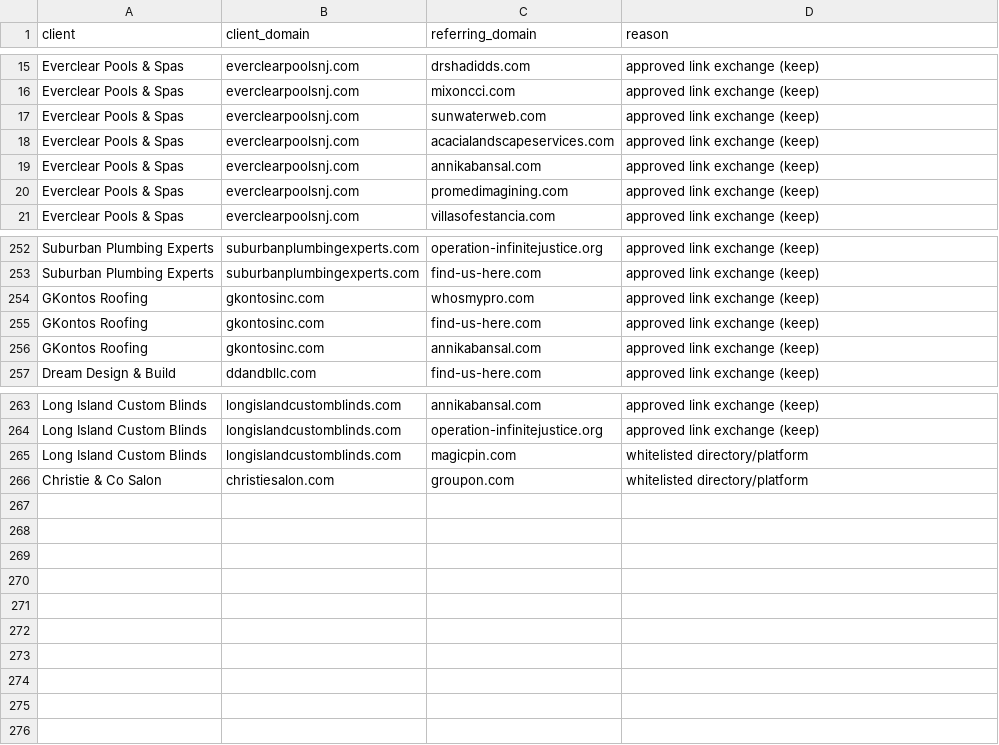
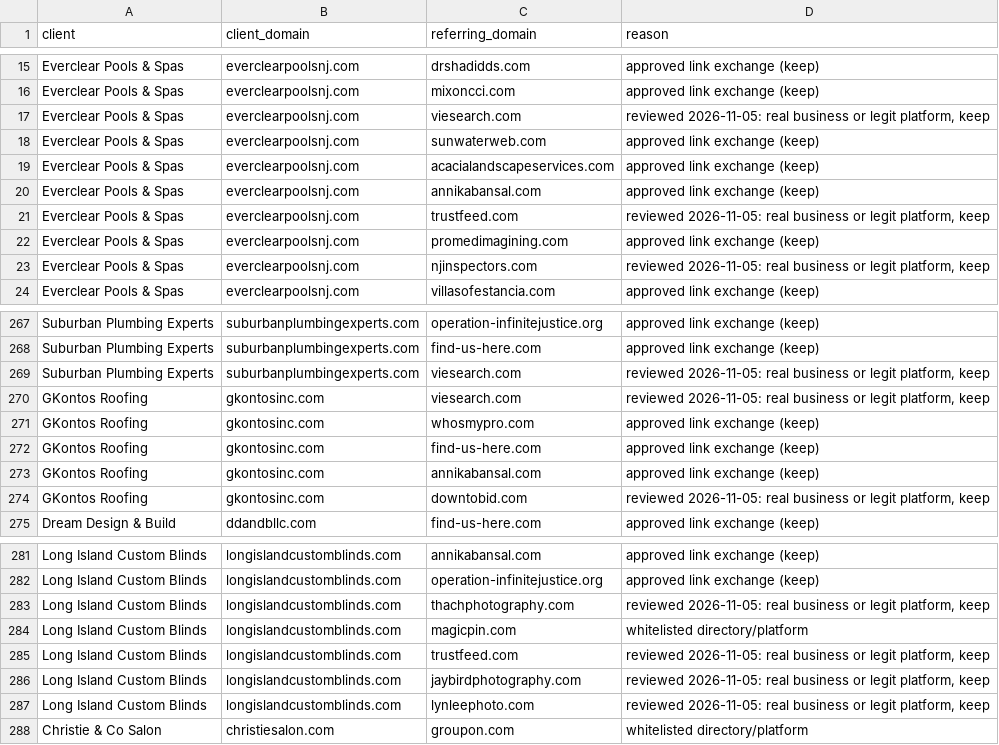
Before and after one commit to primedigitalseo/work-repo, a CSV file: disavow/2026-11-05/excluded-whitelist-2026-11-05.csv, drawn as a sheet; only a part is shown, gaps mark what is left out; the diff covers the shown part only; the diff names each change by its address in the sheet, - before the commit and + after, or states it on an @@ line.

```diff
--- a/disavow/2026-11-05/excluded-whitelist-2026-11-05.csv
+++ b/disavow/2026-11-05/excluded-whitelist-2026-11-05.csv
+row 17: Everclear Pools & Spas | everclearpoolsnj.com | viesearch.com | reviewed 2026-11-05: real business or legit platform, keep
+row 21: Everclear Pools & Spas | everclearpoolsnj.com | trustfeed.com | reviewed 2026-11-05: real business or legit platform, keep
+row 23: Everclear Pools & Spas | everclearpoolsnj.com | njinspectors.com | reviewed 2026-11-05: real business or legit platform, keep
+row 269: Suburban Plumbing Experts | suburbanplumbingexperts.com | viesearch.com | reviewed 2026-11-05: real business or legit platform, keep
+row 270: GKontos Roofing | gkontosinc.com | viesearch.com | reviewed 2026-11-05: real business or legit platform, keep
+row 274: GKontos Roofing | gkontosinc.com | downtobid.com | reviewed 2026-11-05: real business or legit platform, keep
+row 283: Long Island Custom Blinds | longislandcustomblinds.com | thachphotography.com | reviewed 2026-11-05: real business or legit platform, keep
+row 285: Long Island Custom Blinds | longislandcustomblinds.com | trustfeed.com | reviewed 2026-11-05: real business or legit platform, keep
+row 286: Long Island Custom Blinds | longislandcustomblinds.com | jaybirdphotography.com | reviewed 2026-11-05: real business or legit platform, keep
+row 287: Long Island Custom Blinds | longislandcustomblinds.com | lynleephoto.com | reviewed 2026-11-05: real business or legit platform, keep
```
Also changed, not shown: 12 added rows elsewhere in this file, disavow/2026-11-05/summary-2026-11-05.csv, 20 other files.
